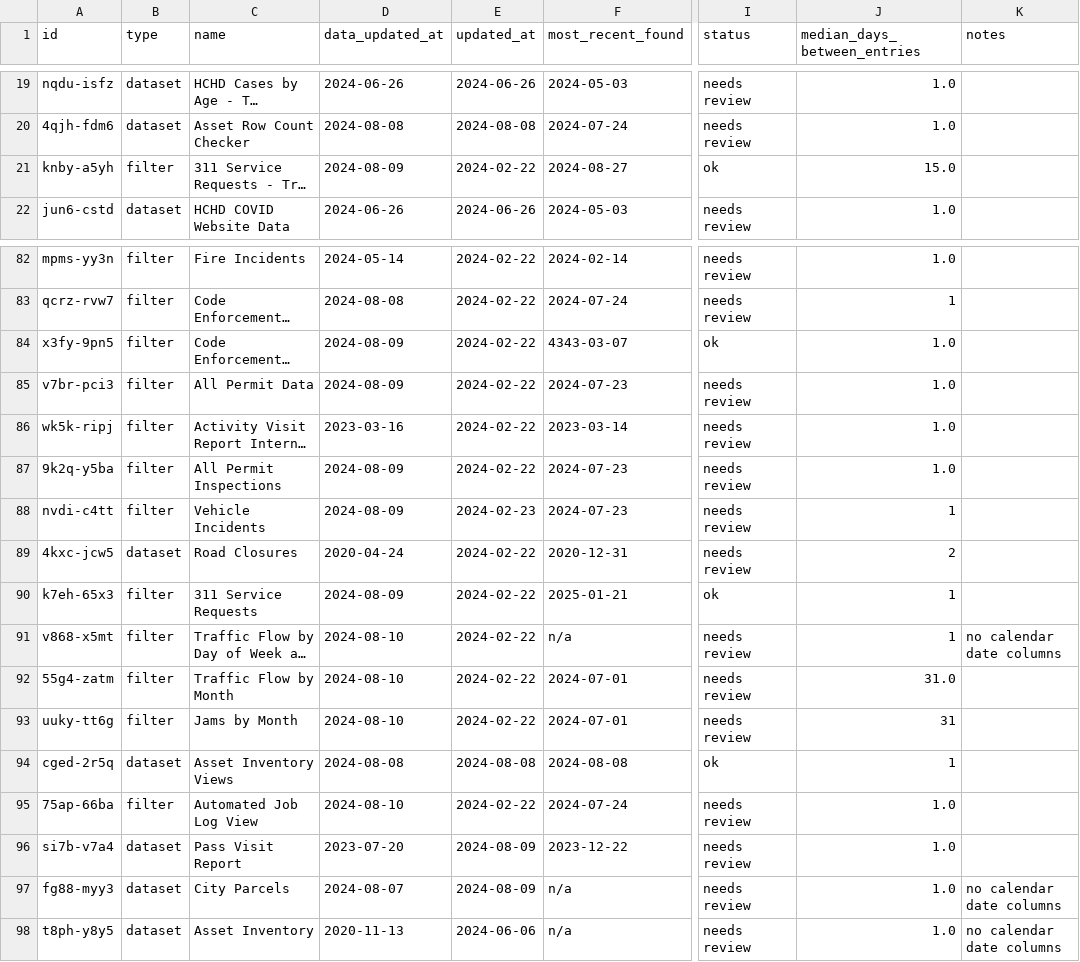
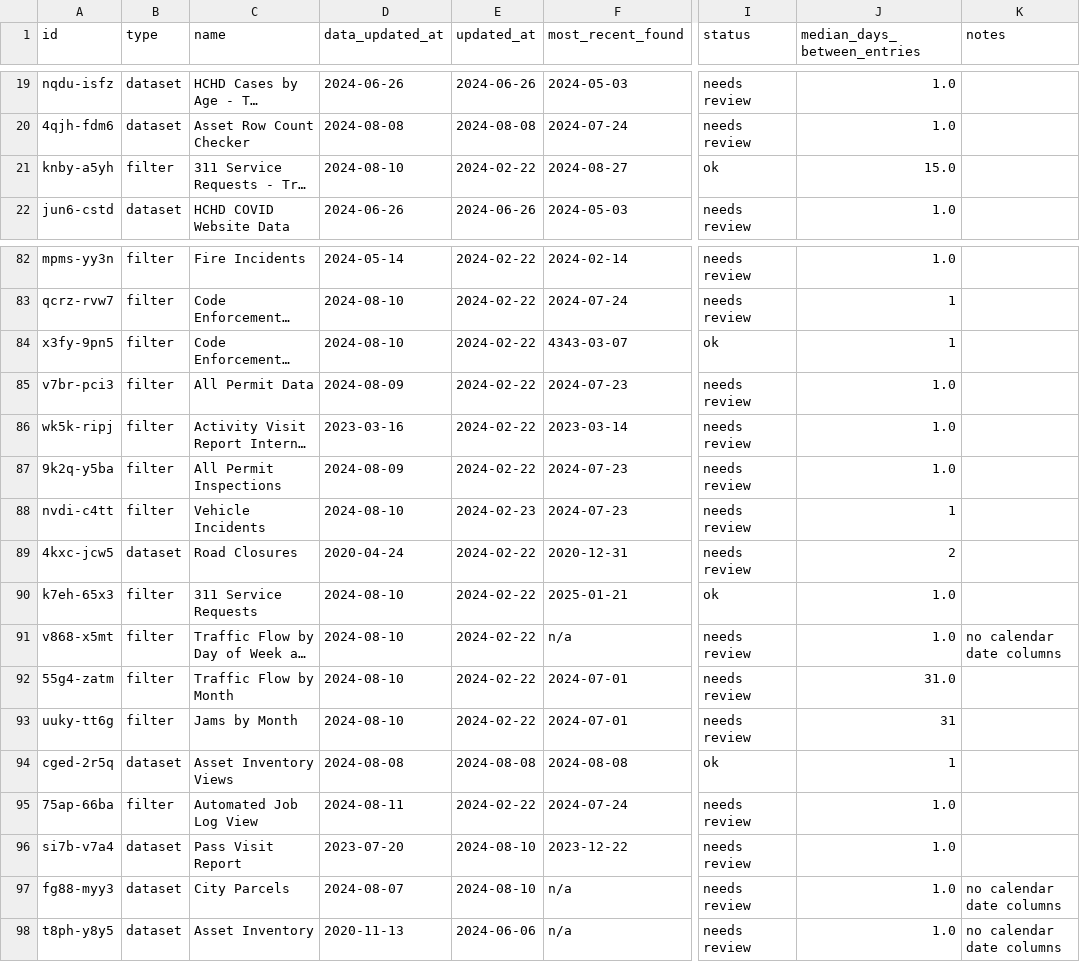
Before and after one commit to officeofperformancemanagement/socrata-qa-scripts, a CSV file: results/frequency_analysis.csv, drawn as a sheet; only a part is shown, gaps mark what is left out; long unchanged cells end in …; the diff covers the shown part only; the diff names each change by its address in the sheet, - before the commit and + after, or states it on an @@ line.

```diff
--- a/results/frequency_analysis.csv
+++ b/results/frequency_analysis.csv
-D21 (data_updated_at): 2024-08-09
+D21 (data_updated_at): 2024-08-10
-D83 (data_updated_at): 2024-08-08
+D83 (data_updated_at): 2024-08-10
-D84 (data_updated_at): 2024-08-09
+D84 (data_updated_at): 2024-08-10
-J84 (median_days_between_entries): 1.0
+J84 (median_days_between_entries): 1
-D88 (data_updated_at): 2024-08-09
+D88 (data_updated_at): 2024-08-10
-D90 (data_updated_at): 2024-08-09
+D90 (data_updated_at): 2024-08-10
-J90:J91 (median_days_between_entries): 1
+J90:J91 (median_days_between_entries): 1.0
-D95 (data_updated_at): 2024-08-10
+D95 (data_updated_at): 2024-08-11
-E96:E97 (updated_at): 2024-08-09
+E96:E97 (updated_at): 2024-08-10
```
Also changed, not shown: 30 edited cells elsewhere in this file.
